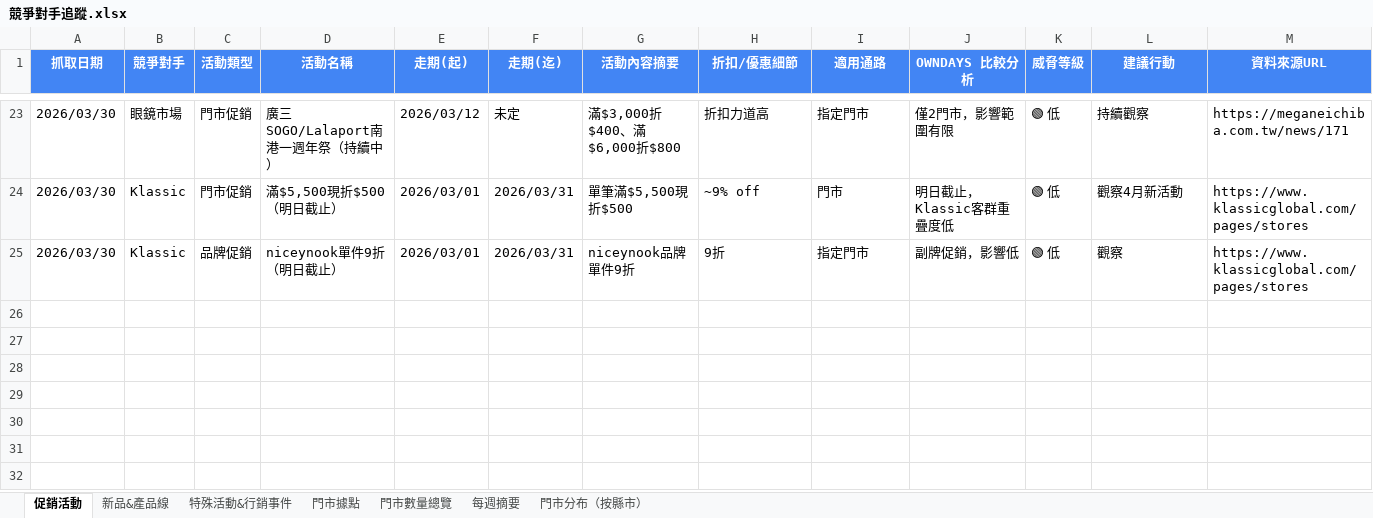
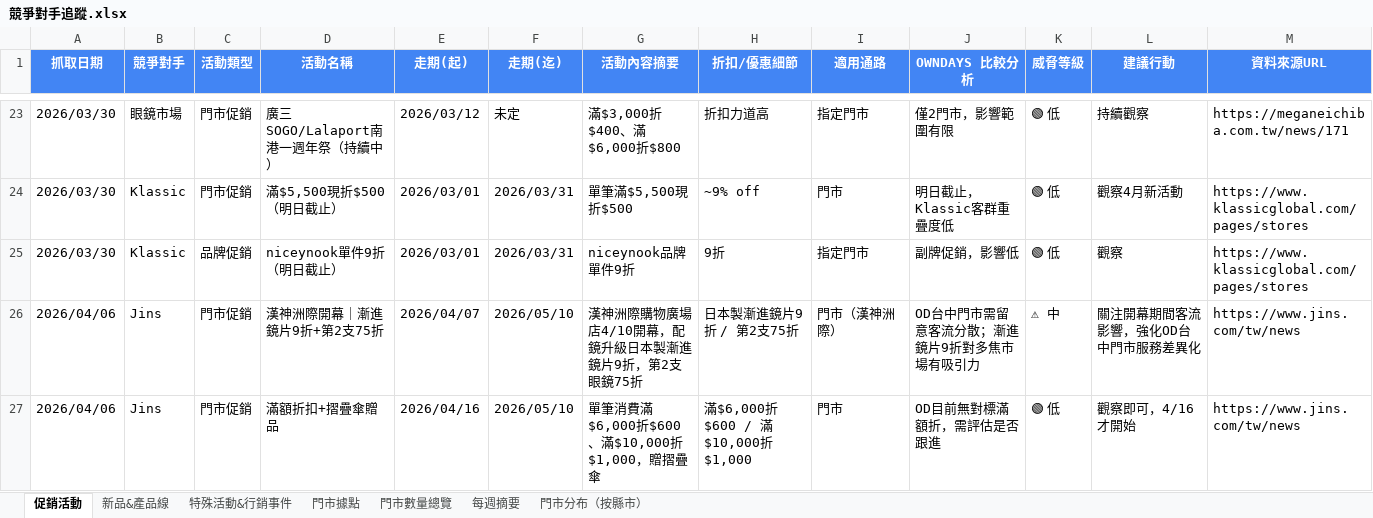
Before and after one commit to howard0820/OD-competitor, an Excel workbook: 競爭對手追蹤.xlsx, sheet 促銷活動, drawn as a sheet; only a part is shown, gaps mark what is left out; values as stored, in another font and other column widths than the file's, no borders; the diff names each change by its address in the sheet, - before the commit and + after, or states it on an @@ line.

```diff
--- a/競爭對手追蹤.xlsx (sheet 促銷活動)
+++ b/競爭對手追蹤.xlsx (sheet 促銷活動)
+row 26: 2026/04/06 | Jins | 門市促銷 | 漢神洲際開幕｜漸進鏡片9折+第2支75折 | 2026/04/07 | 2026/05/10 | 漢神洲際購物廣場店4/10開幕，配鏡升級日本製漸進鏡片9折，第2支眼鏡75折 | 日本製漸進鏡片9折 / 第2支75折 | 門市（漢神洲際） | OD台中門市需留意客流分散；漸進鏡片9折對多焦市場有吸引力 | ⚠ 中 | 關注開幕期間客流影響，強化OD台中門市服務差異化 | https://www.jins.com/tw/news
+row 27: 2026/04/06 | Jins | 門市促銷 | 滿額折扣+摺疊傘贈品 | 2026/04/16 | 2026/05/10 | 單筆消費滿$6,000折$600、滿$10,000折$1,000，贈摺疊傘 | 滿$6,000折$600 / 滿$10,000折$1,000 | 門市 | OD目前無對標滿額折，需評估是否跟進 | 🟢 低 | 觀察即可，4/16才開始 | https://www.jins.com/tw/news
```
Also changed, not shown: sheet 門市數量總覽, sheet 門市據點, sheet 特殊活動&行銷事件, sheet 門市分布（按縣市）, sheet 每週摘要, 2 other files.
